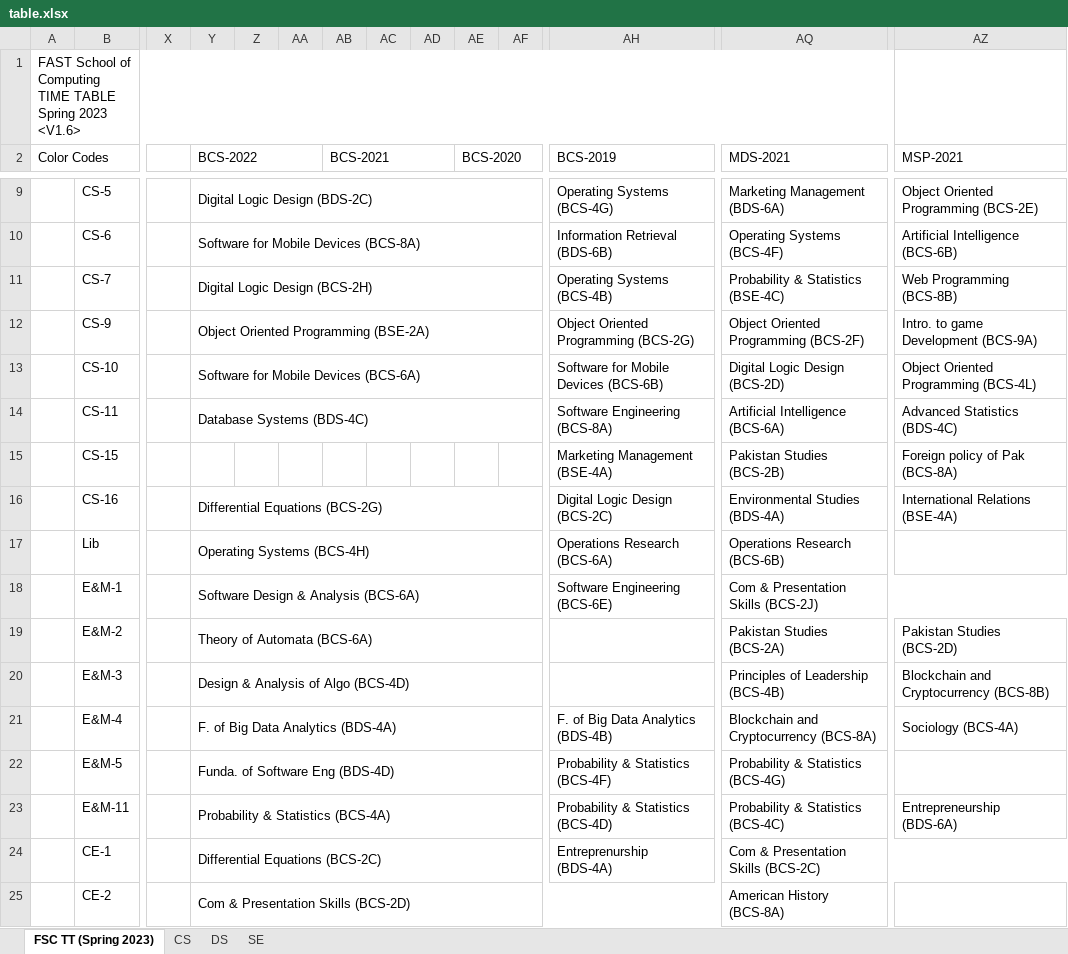
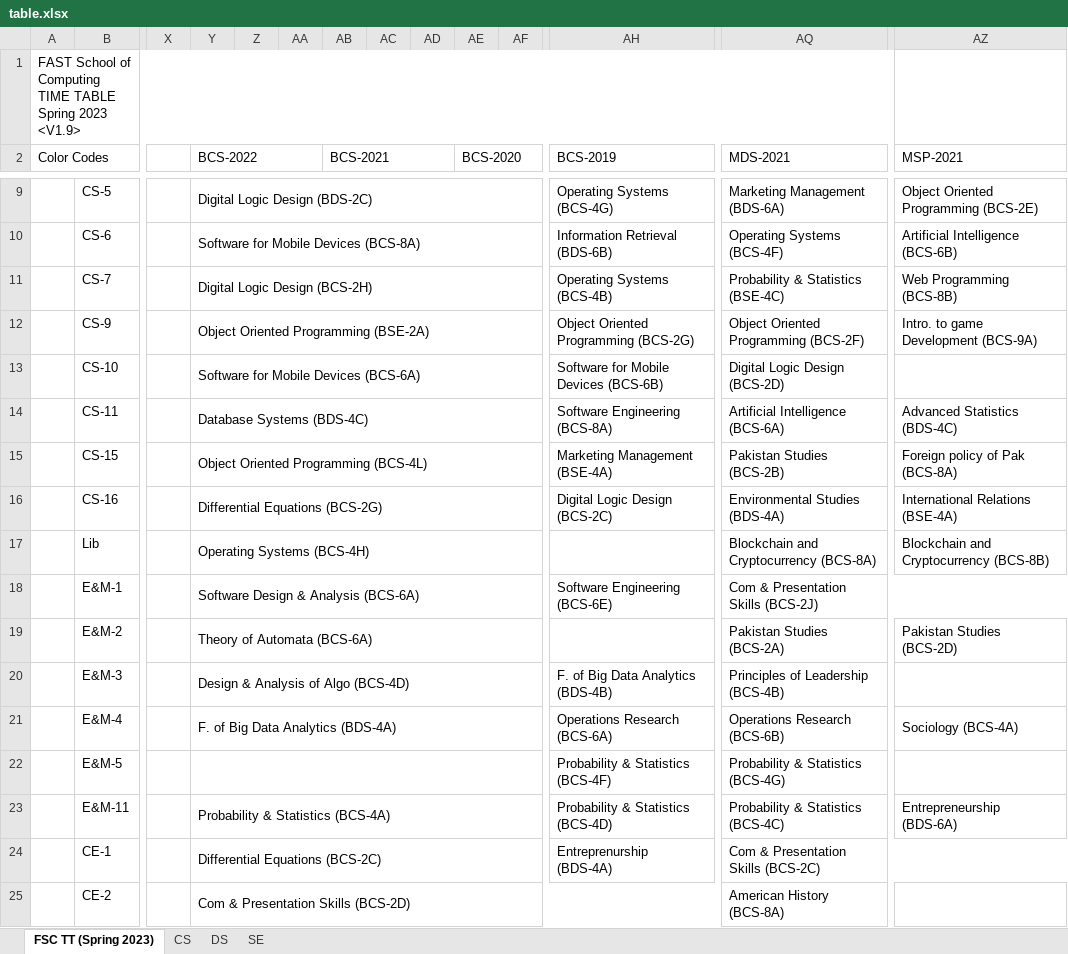
Before and after one commit to Hamza5743/TimeTableGenerator, an Excel workbook: Scripts/table.xlsx, sheet FSC TT (Spring 2023), drawn as a sheet; only a part is shown, gaps mark what is left out; values as stored, in another font and other column widths than the file's, no cell formats; the diff covers the shown part only; the diff names each change by its address in the sheet, - before the commit and + after, or states it on an @@ line.

```diff
--- a/Scripts/table.xlsx (sheet FSC TT (Spring 2023))
+++ b/Scripts/table.xlsx (sheet FSC TT (Spring 2023))
-A1 (Color Codes): …Spring 2023 <V1.6>
+A1 (Color Codes): …Spring 2023 <V1.9>
-AZ13 (MSP-2021): Object Oriented Programming (BCS-4L)
+AZ13 (MSP-2021): (empty)
-Y15 (BCS-2022): (empty)
+Y15 (BCS-2022): Object Oriented Programming (BCS-4L)
+Y15:AF15 merged
-AH17 (BCS-2019): Operations Research (BCS-6A)
+AH17 (BCS-2019): (empty)
-AQ17 (MDS-2021): Operations Research (BCS-6B)
+AQ17 (MDS-2021): Blockchain and Cryptocurrency (BCS-8A)
-AZ17 (MSP-2021): (empty)
+AZ17 (MSP-2021): Blockchain and Cryptocurrency (BCS-8B)
-AH20 (BCS-2019): (empty)
+AH20 (BCS-2019): F. of Big Data Analytics (BDS-4B)
-AZ20 (MSP-2021): Blockchain and Cryptocurrency (BCS-8B)
+AZ20 (MSP-2021): (empty)
-AH21 (BCS-2019): F. of Big Data Analytics (BDS-4B)
+AH21 (BCS-2019): Operations Research (BCS-6A)
-AQ21 (MDS-2021): Blockchain and Cryptocurrency (BCS-8A)
+AQ21 (MDS-2021): Operations Research (BCS-6B)
-Y22 (BCS-2022): Funda. of Software Eng (BDS-4D)
+Y22 (BCS-2022): (empty)
```
Also changed, not shown: 3 added rows, 3 removed rows, 90 edited cells and merged cells elsewhere in this sheet, sheet CS, sheet SE, sheet DS, cell formats, hidden cells, charts or pictures, 2 other files.
